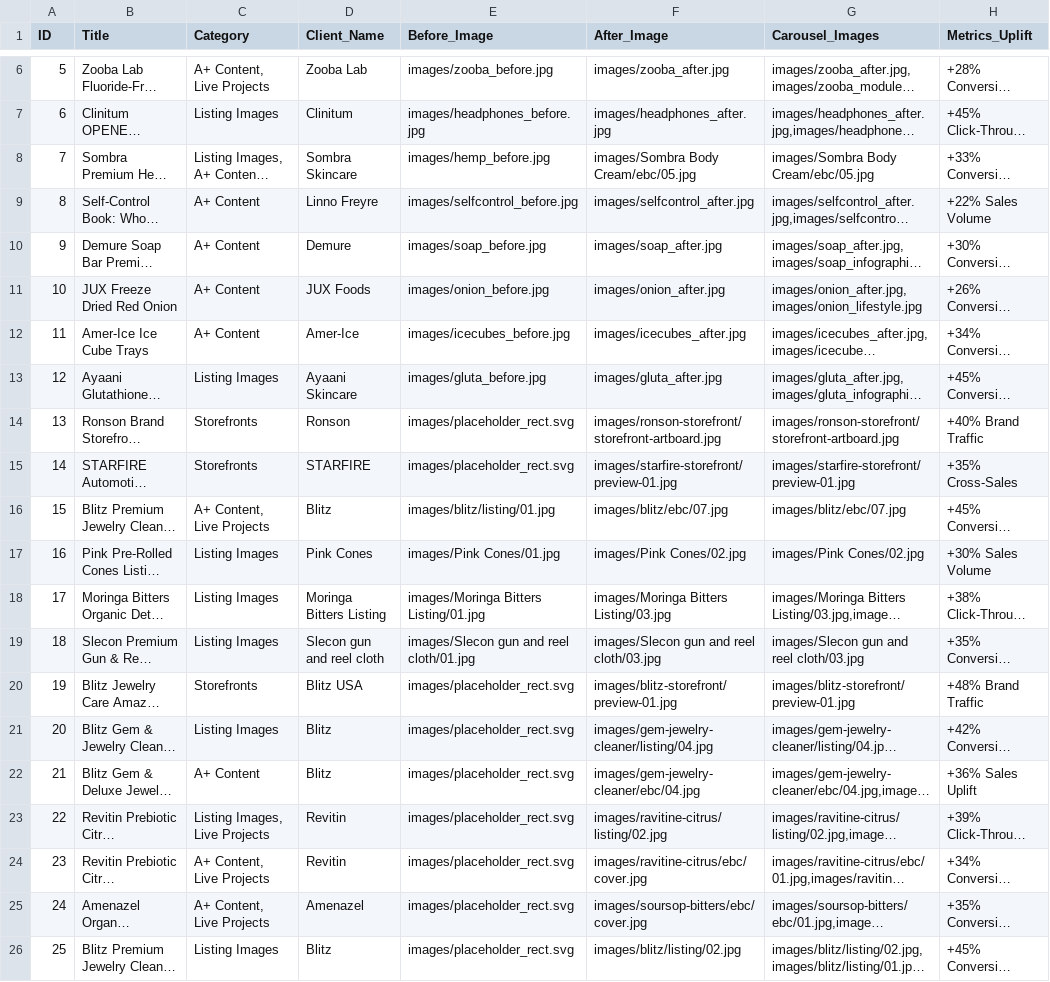
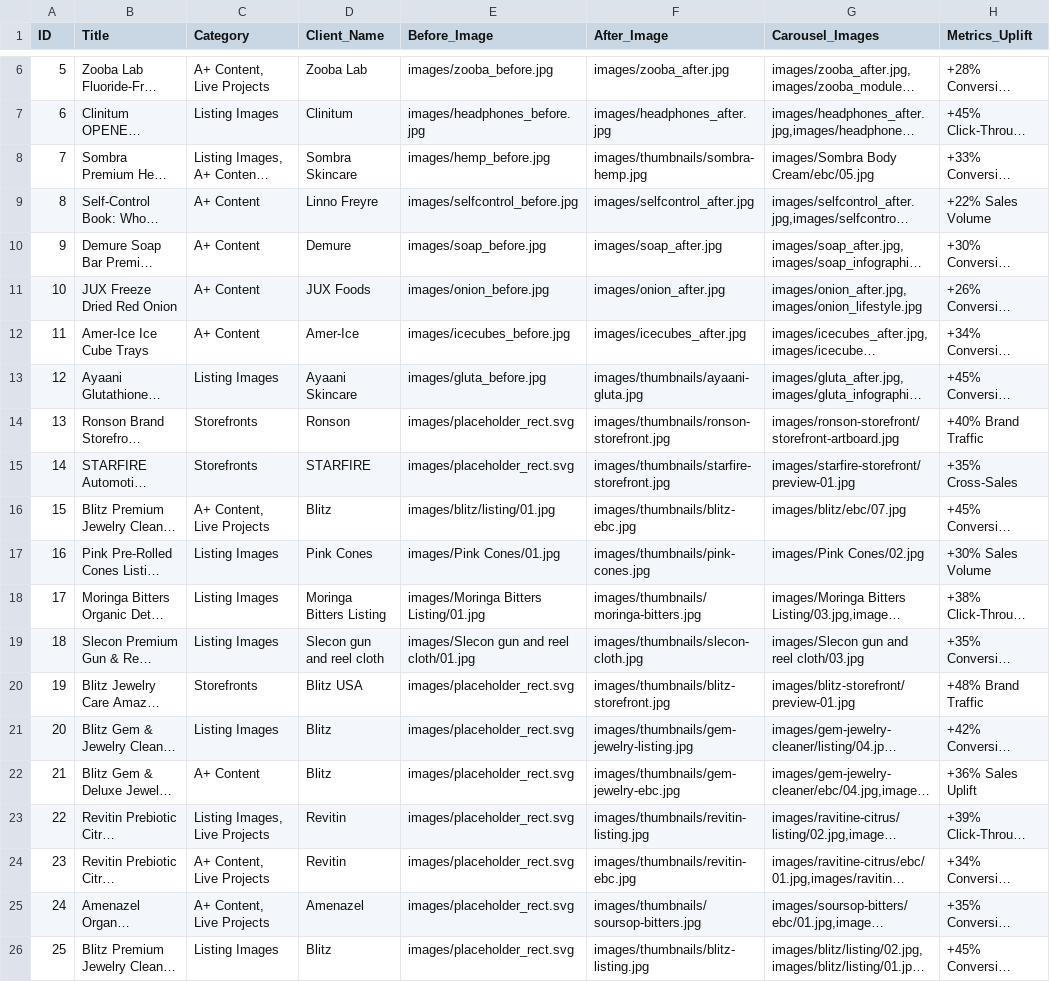
Before and after one commit to toufiqhasan92/toufiq-portfolio, a CSV file: projects.csv, drawn as a sheet; only a part is shown, gaps mark what is left out; long unchanged cells end in …; the diff names each change by its address in the sheet, - before the commit and + after, or states it on an @@ line.

Commit message:
Update all 15 remaining project thumbnails to high-resolution 1000x750 4:3 presentation covers

```diff
--- a/projects.csv
+++ b/projects.csv
-F8 (After_Image): images/Sombra Body Cream/ebc/05.jpg
+F8 (After_Image): images/thumbnails/sombra-hemp.jpg
-F13 (After_Image): images/gluta_after.jpg
+F13 (After_Image): images/thumbnails/ayaani-gluta.jpg
-F14 (After_Image): images/ronson-storefront/storefront-artboard.jpg
+F14 (After_Image): images/thumbnails/ronson-storefront.jpg
-F15 (After_Image): images/starfire-storefront/preview-01.jpg
+F15 (After_Image): images/thumbnails/starfire-storefront.jpg
-F16 (After_Image): images/blitz/ebc/07.jpg
+F16 (After_Image): images/thumbnails/blitz-ebc.jpg
-F17 (After_Image): images/Pink Cones/02.jpg
+F17 (After_Image): images/thumbnails/pink-cones.jpg
-F18 (After_Image): images/Moringa Bitters Listing/03.jpg
+F18 (After_Image): images/thumbnails/moringa-bitters.jpg
-F19 (After_Image): images/Slecon gun and reel cloth/03.jpg
+F19 (After_Image): images/thumbnails/slecon-cloth.jpg
-F20 (After_Image): images/blitz-storefront/preview-01.jpg
+F20 (After_Image): images/thumbnails/blitz-storefront.jpg
-F21 (After_Image): images/gem-jewelry-cleaner/listing/04.jpg
+F21 (After_Image): images/thumbnails/gem-jewelry-listing.jpg
-F22 (After_Image): images/gem-jewelry-cleaner/ebc/04.jpg
+F22 (After_Image): images/thumbnails/gem-jewelry-ebc.jpg
-F23 (After_Image): images/ravitine-citrus/listing/02.jpg
+F23 (After_Image): images/thumbnails/revitin-listing.jpg
-F24 (After_Image): images/ravitine-citrus/ebc/cover.jpg
+F24 (After_Image): images/thumbnails/revitin-ebc.jpg
-F25 (After_Image): images/soursop-bitters/ebc/cover.jpg
+F25 (After_Image): images/thumbnails/soursop-bitters.jpg
-F26 (After_Image): images/blitz/listing/02.jpg
+F26 (After_Image): images/thumbnails/blitz-listing.jpg
```
Also changed, not shown: 31 other files.
